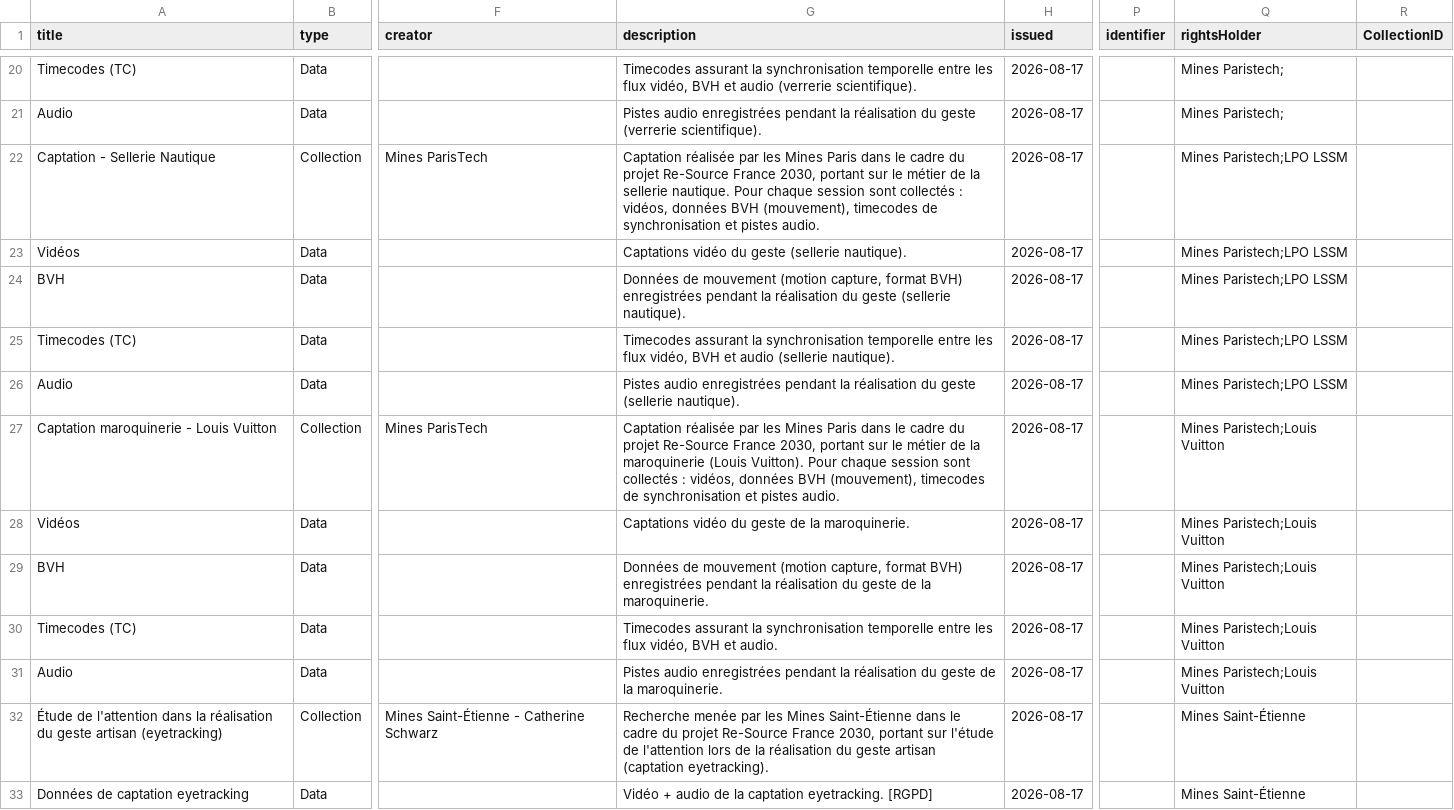
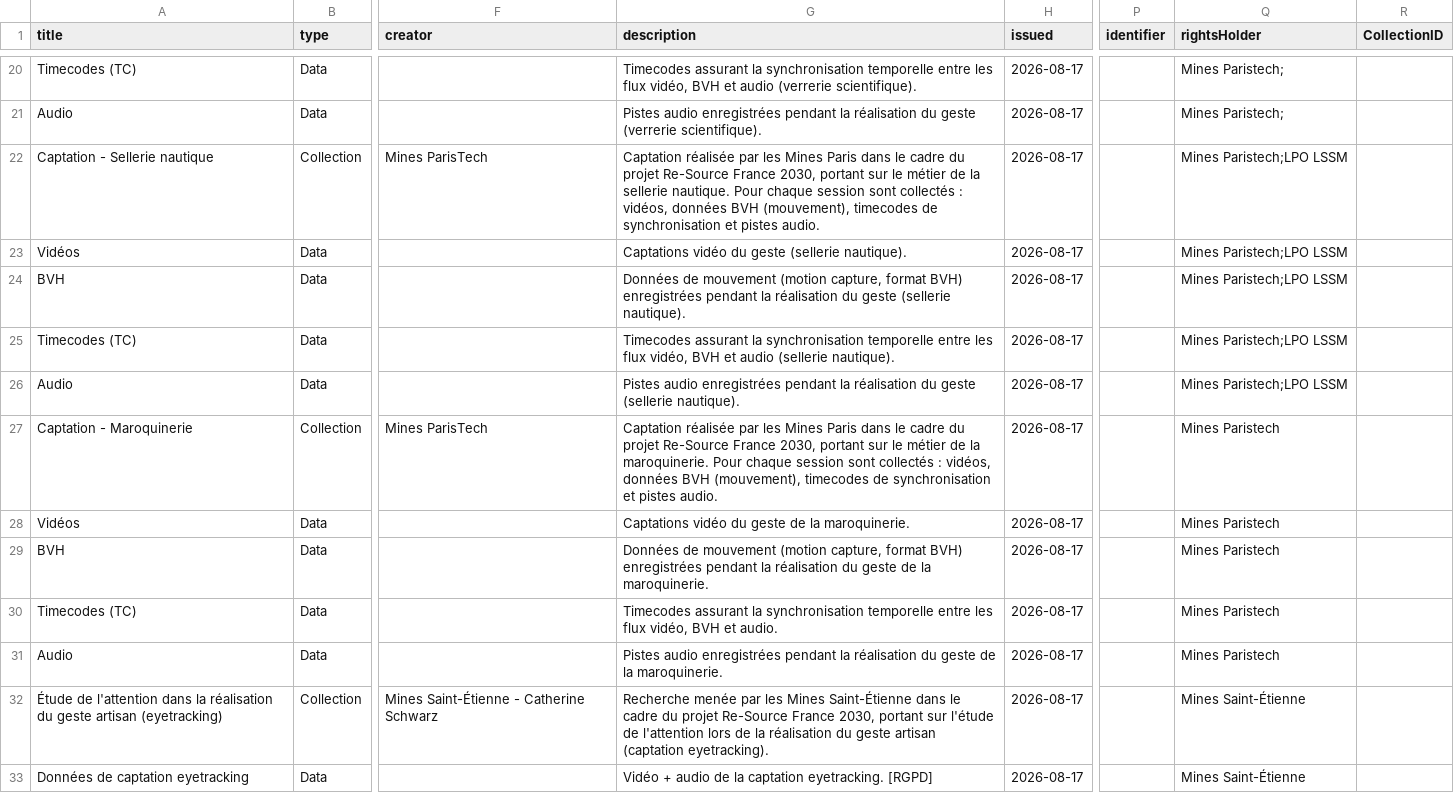
Before and after one commit to chartes/ReSource_site, a CSV file: pre_processing/registreDepot.csv, drawn as a sheet; only a part is shown, gaps mark what is left out; the diff covers the shown part only; the diff names each change by its address in the sheet, - before the commit and + after, or states it on an @@ line.

```diff
--- a/pre_processing/registreDepot.csv
+++ b/pre_processing/registreDepot.csv
-A22 (title): Captation - Sellerie Nautique
+A22 (title): Captation - Sellerie nautique
-A27 (title): Captation maroquinerie - Louis Vuitton
+A27 (title): Captation - Maroquinerie
-G27 (description): …de la maroquinerie (Louis Vuitton). Pour chaque…
+G27 (description): …de la maroquinerie. Pour chaque…
-Q27:Q31 (rightsHolder): Mines Paristech;Louis Vuitton
+Q27:Q31 (rightsHolder): Mines Paristech
```
Also changed, not shown: 41 edited cells elsewhere in this file, 27 other files.
